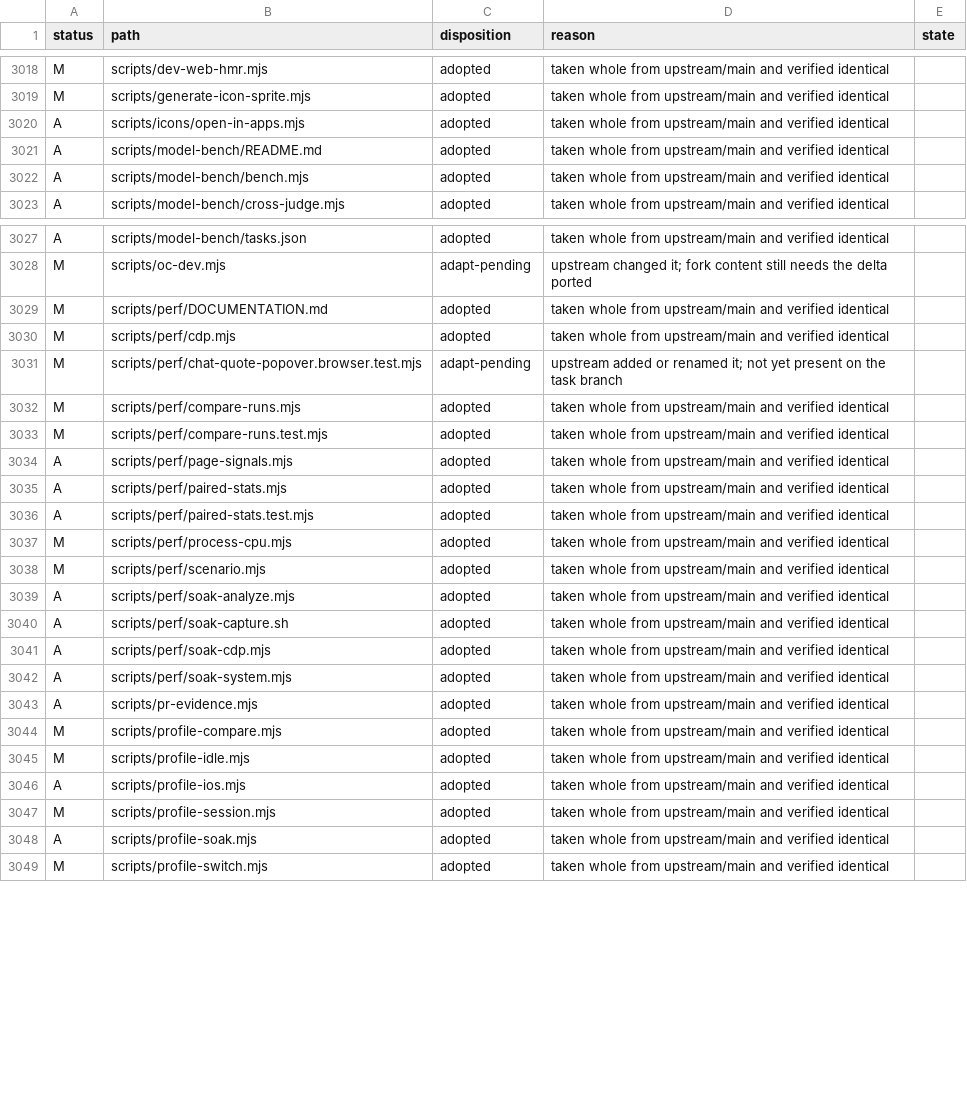
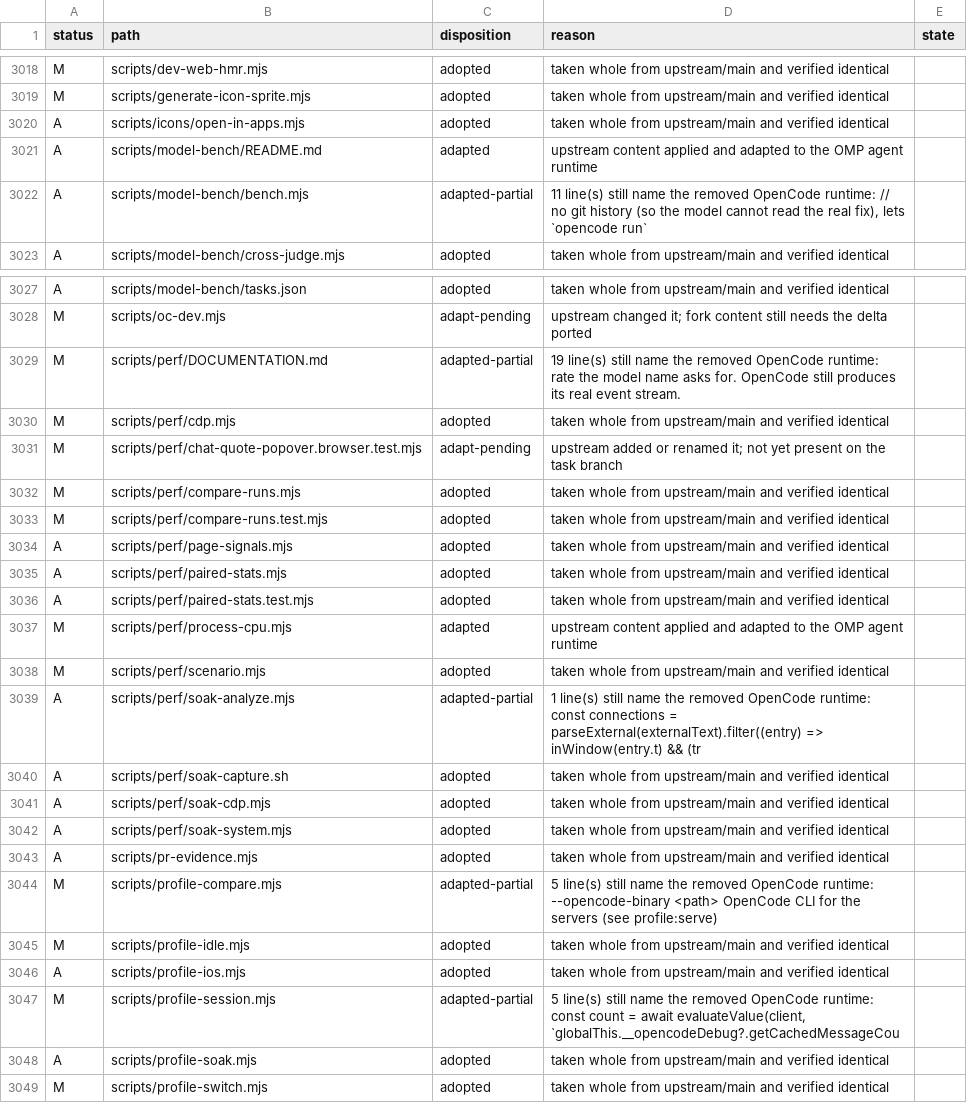
Before and after one commit to Shizuku-Yume/ohpichamber, a TSV file: .workflow/research/ux-and-omp-parity-remediation/12-upstream-disposition.tsv, drawn as a sheet; only a part is shown, gaps mark what is left out.

Commit message:
fix(scripts): adapt the perf and model-bench tooling to the OMP agent runtime
Rename the process roles, the privileged capture ports and the documented
commands from the removed OpenCode runtime to the supervised agent worker, and
record which perf files still wire an OpenCode binary they must not (the
isolated server and its fixture provider) as partial instead of adopted.

```diff
--- a/.workflow/research/ux-and-omp-parity-remediation/12-upstream-disposition.tsv
+++ b/.workflow/research/ux-and-omp-parity-remediation/12-upstream-disposition.tsv
@@ -3020,4 +3020,4 @@ M	scripts/generate-icon-sprite.mjs	adopted	taken whole from upstream/main and ve
 A	scripts/icons/open-in-apps.mjs	adopted	taken whole from upstream/main and verified identical	
-A	scripts/model-bench/README.md	adopted	taken whole from upstream/main and verified identical	
-A	scripts/model-bench/bench.mjs	adopted	taken whole from upstream/main and verified identical	
+A	scripts/model-bench/README.md	adapted	upstream content applied and adapted to the OMP agent runtime	
+A	scripts/model-bench/bench.mjs	adapted-partial	11 line(s) still name the removed OpenCode runtime: // no git history (so the model cannot read the real fix), lets `opencode run`	
 A	scripts/model-bench/cross-judge.mjs	adopted	taken whole from upstream/main and verified identical	
@@ -3028,3 +3028,3 @@ A	scripts/model-bench/tasks.json	adopted	taken whole from upstream/main and veri
 M	scripts/oc-dev.mjs	adapt-pending	upstream changed it; fork content still needs the delta ported	
-M	scripts/perf/DOCUMENTATION.md	adopted	taken whole from upstream/main and verified identical	
+M	scripts/perf/DOCUMENTATION.md	adapted-partial	19 line(s) still name the removed OpenCode runtime: rate the model name asks for. OpenCode still produces its real event stream.	
 M	scripts/perf/cdp.mjs	adopted	taken whole from upstream/main and verified identical	
@@ -3036,5 +3036,5 @@ A	scripts/perf/paired-stats.mjs	adopted	taken whole from upstream/main and verif
 A	scripts/perf/paired-stats.test.mjs	adopted	taken whole from upstream/main and verified identical	
-M	scripts/perf/process-cpu.mjs	adopted	taken whole from upstream/main and verified identical	
+M	scripts/perf/process-cpu.mjs	adapted	upstream content applied and adapted to the OMP agent runtime	
 M	scripts/perf/scenario.mjs	adopted	taken whole from upstream/main and verified identical	
-A	scripts/perf/soak-analyze.mjs	adopted	taken whole from upstream/main and verified identical	
+A	scripts/perf/soak-analyze.mjs	adapted-partial	1 line(s) still name the removed OpenCode runtime: const connections = parseExternal(externalText).filter((entry) => inWindow(entry.t) && (tr	
 A	scripts/perf/soak-capture.sh	adopted	taken whole from upstream/main and verified identical	
@@ -3043,6 +3043,6 @@ A	scripts/perf/soak-system.mjs	adopted	taken whole from upstream/main and verifi
 A	scripts/pr-evidence.mjs	adopted	taken whole from upstream/main and verified identical	
-M	scripts/profile-compare.mjs	adopted	taken whole from upstream/main and verified identical	
+M	scripts/profile-compare.mjs	adapted-partial	5 line(s) still name the removed OpenCode runtime: --opencode-binary <path> OpenCode CLI for the servers (see profile:serve)	
 M	scripts/profile-idle.mjs	adopted	taken whole from upstream/main and verified identical	
 A	scripts/profile-ios.mjs	adopted	taken whole from upstream/main and verified identical	
-M	scripts/profile-session.mjs	adopted	taken whole from upstream/main and verified identical	
+M	scripts/profile-session.mjs	adapted-partial	5 line(s) still name the removed OpenCode runtime: const count = await evaluateValue(client, `globalThis.__opencodeDebug?.getCachedMessageCou	
 A	scripts/profile-soak.mjs	adopted	taken whole from upstream/main and verified identical	
```
Also changed, not shown: 7 other files.
